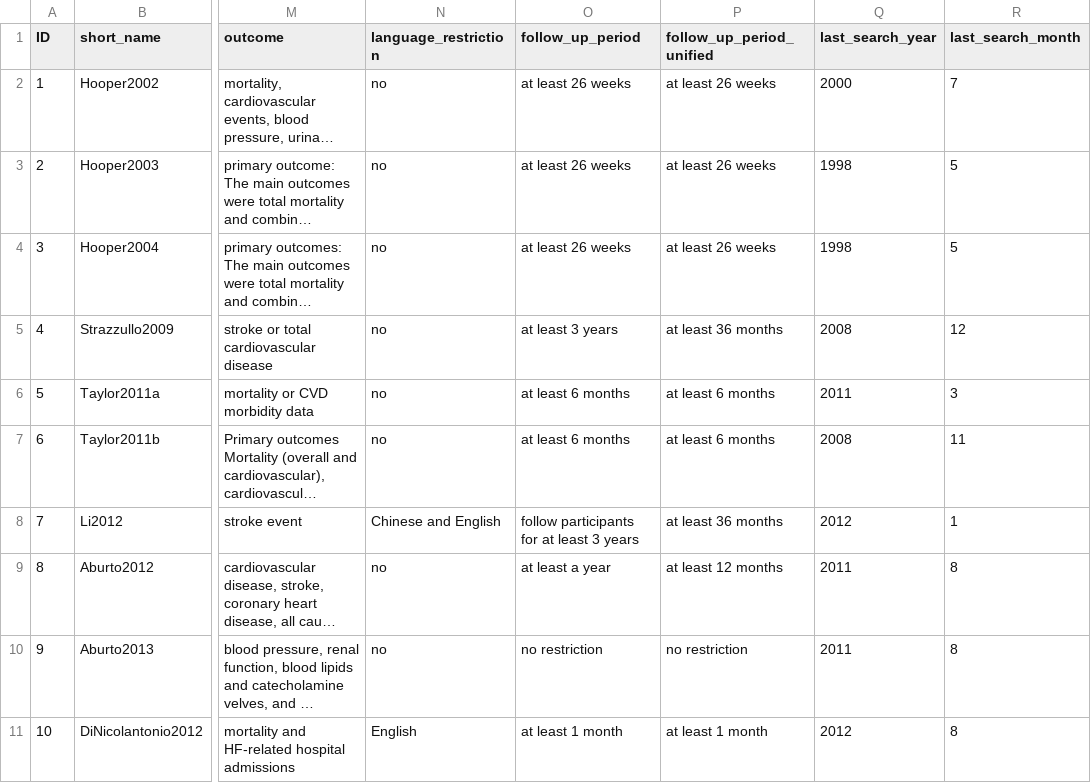
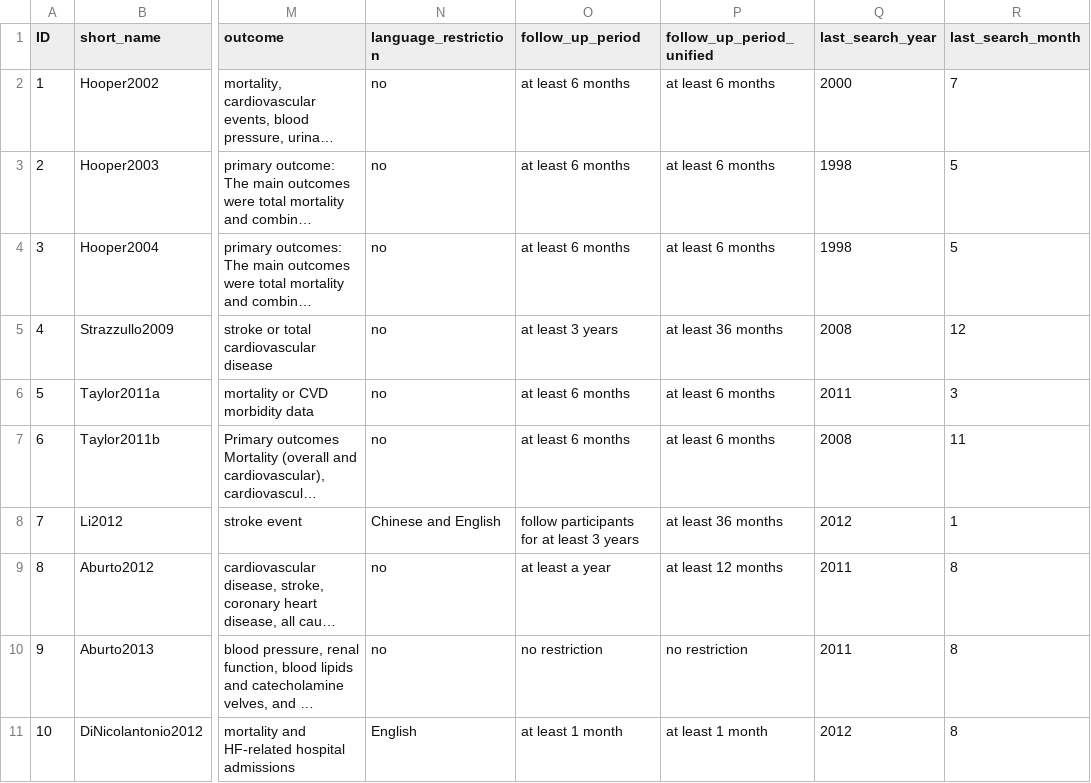
Before and after one commit to infoqualitylab/author_network_analysis, a CSV file: Salt/data/databank_deposit_version_2/systematic_review_inclusion_criteria.csv, drawn as a sheet; only a part is shown, gaps mark what is left out; long unchanged cells end in …; the diff names each change by its address in the sheet, - before the commit and + after, or states it on an @@ line.

Commit message:
Update systematic_review_inclusion_criteria.csv

```diff
--- a/Salt/data/databank_deposit_version_2/systematic_review_inclusion_criteria.csv
+++ b/Salt/data/databank_deposit_version_2/systematic_review_inclusion_criteria.csv
-O2:O4 (follow_up_period): at least 26 weeks
+O2:O4 (follow_up_period): at least 6 months
-P2:P4 (follow_up_period_unified): at least 26 weeks
+P2:P4 (follow_up_period_unified): at least 6 months
```
